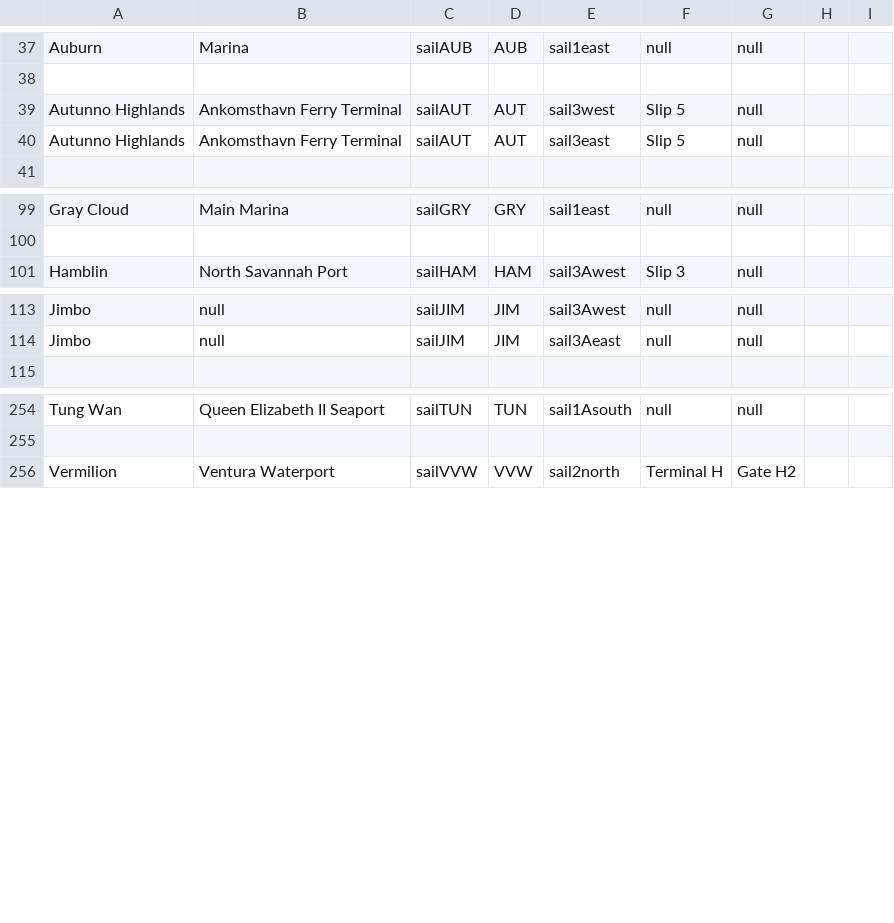
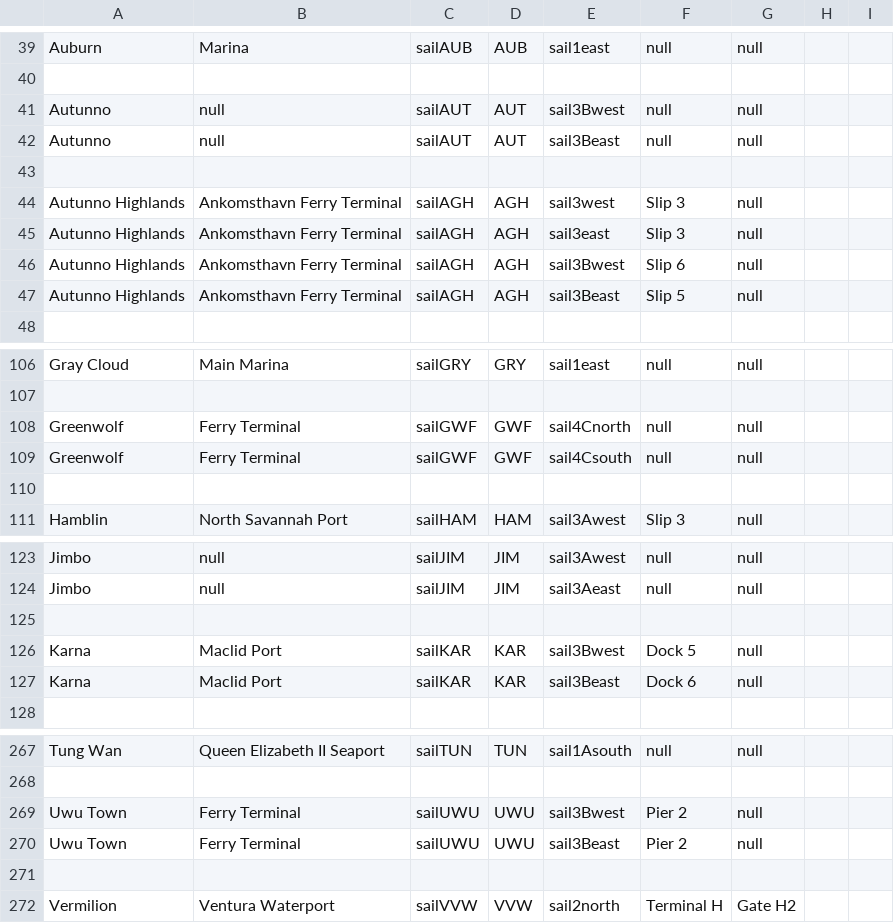
Before and after one commit to KittyCat11231/Feline-Holdings, a CSV file: src/intraroute/data/ui/stops/sail.csv, drawn as a sheet; only a part is shown, gaps mark what is left out; the diff covers the shown part only.

```diff
--- a/src/intraroute/data/ui/stops/sail.csv
+++ b/src/intraroute/data/ui/stops/sail.csv
@@ -38,4 +40,9 @@ Auburn,Marina,sailAUB,AUB,sail1east,null,null,,
 ,,,,,,,,
-Autunno Highlands,Ankomsthavn Ferry Terminal,sailAUT,AUT,sail3west,Slip 5,null,,
-Autunno Highlands,Ankomsthavn Ferry Terminal,sailAUT,AUT,sail3east,Slip 5,null,,
+Autunno,null,sailAUT,AUT,sail3Bwest,null,null,,
+Autunno,null,sailAUT,AUT,sail3Beast,null,null,,
+,,,,,,,,
+Autunno Highlands,Ankomsthavn Ferry Terminal,sailAGH,AGH,sail3west,Slip 3,null,,
+Autunno Highlands,Ankomsthavn Ferry Terminal,sailAGH,AGH,sail3east,Slip 3,null,,
+Autunno Highlands,Ankomsthavn Ferry Terminal,sailAGH,AGH,sail3Bwest,Slip 6,null,,
+Autunno Highlands,Ankomsthavn Ferry Terminal,sailAGH,AGH,sail3Beast,Slip 5,null,,
 ,,,,,,,,
@@ -100,2 +107,5 @@ Gray Cloud,Main Marina,sailGRY,GRY,sail1east,null,null,,
 ,,,,,,,,
+Greenwolf,Ferry Terminal,sailGWF,GWF,sail4Cnorth,null,null,,
+Greenwolf,Ferry Terminal,sailGWF,GWF,sail4Csouth,null,null,,
+,,,,,,,,
 Hamblin,North Savannah Port,sailHAM,HAM,sail3Awest,Slip 3,null,,
@@ -114,2 +124,5 @@ Jimbo,null,sailJIM,JIM,sail3Awest,null,null,,
 Jimbo,null,sailJIM,JIM,sail3Aeast,null,null,,
+,,,,,,,,
+Karna,Maclid Port,sailKAR,KAR,sail3Bwest,Dock 5,null,,
+Karna,Maclid Port,sailKAR,KAR,sail3Beast,Dock 6,null,,
 ,,,,,,,,
@@ -255,2 +268,5 @@ Tung Wan,Queen Elizabeth II Seaport,sailTUN,TUN,sail1Asouth,null,null,,
 ,,,,,,,,
+Uwu Town,Ferry Terminal,sailUWU,UWU,sail3Bwest,Pier 2,null,,
+Uwu Town,Ferry Terminal,sailUWU,UWU,sail3Beast,Pier 2,null,,
+,,,,,,,,
 Vermilion,Ventura Waterport,sailVVW,VVW,sail2north,Terminal H,Gate H2,,
```
Also changed, not shown: 4 added rows and 5 edited cells elsewhere in this file, src/intraroute/data/pathfinding/air.csv, src/intraroute/data/pathfinding/rail.csv, 44 other files.
